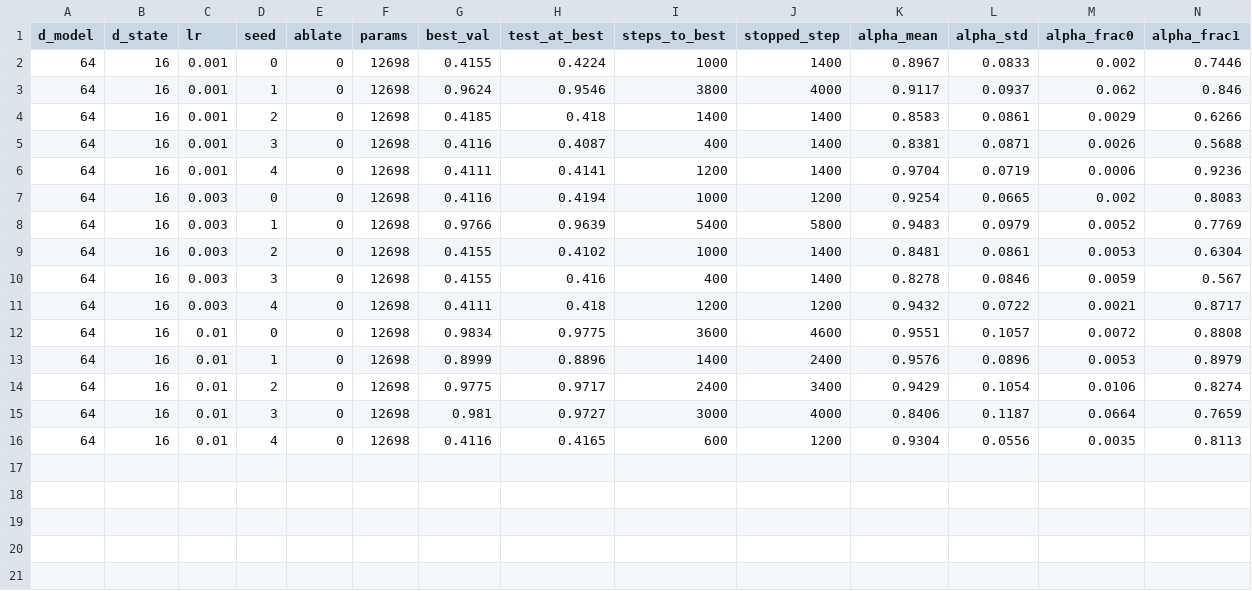
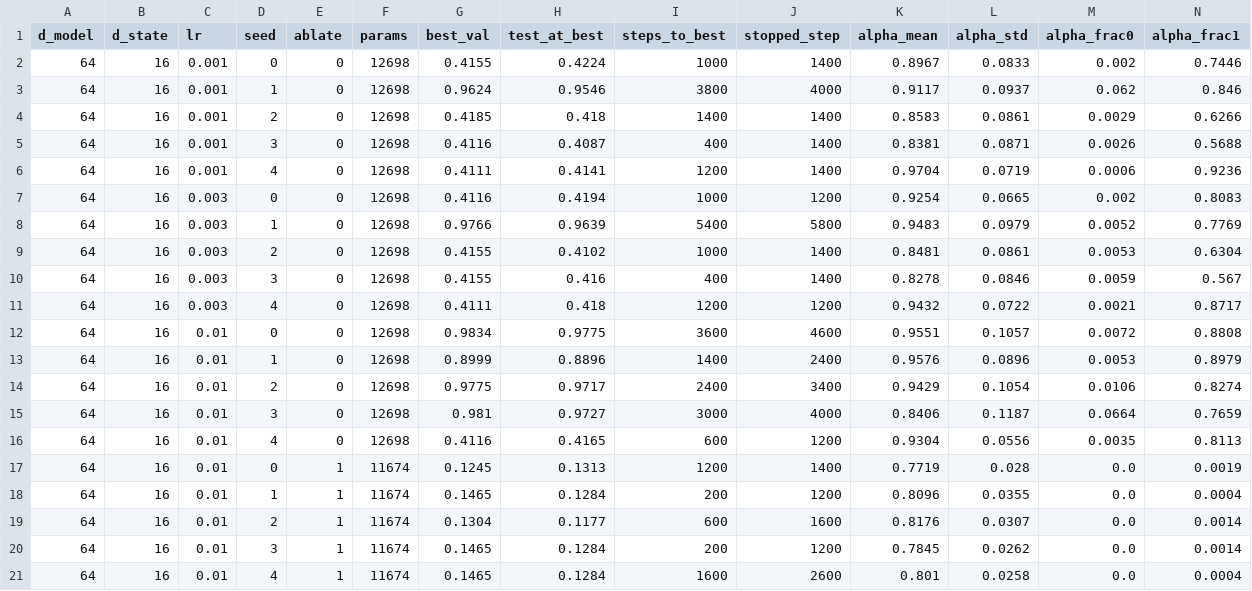
Before and after one commit to Barmagloth/RichyNeuron, a CSV file: results/pilot3_selective_copy.csv, drawn as a sheet.

```diff
--- a/results/pilot3_selective_copy.csv
+++ b/results/pilot3_selective_copy.csv
@@ -16 +16,6 @@ d_model,d_state,lr,seed,ablate,params,best_val,test_at_best,steps_to_best,stoppe
 64,16,0.01,4,0,12698,0.4116,0.4165,600,1200,0.9304,0.0556,0.0035,0.8113
+64,16,0.01,0,1,11674,0.1245,0.1313,1200,1400,0.7719,0.028,0.0,0.0019
+64,16,0.01,1,1,11674,0.1465,0.1284,200,1200,0.8096,0.0355,0.0,0.0004
+64,16,0.01,2,1,11674,0.1304,0.1177,600,1600,0.8176,0.0307,0.0,0.0014
+64,16,0.01,3,1,11674,0.1465,0.1284,200,1200,0.7845,0.0262,0.0,0.0014
+64,16,0.01,4,1,11674,0.1465,0.1284,1600,2600,0.801,0.0258,0.0,0.0004
```
Also changed, not shown: 1 other file.
